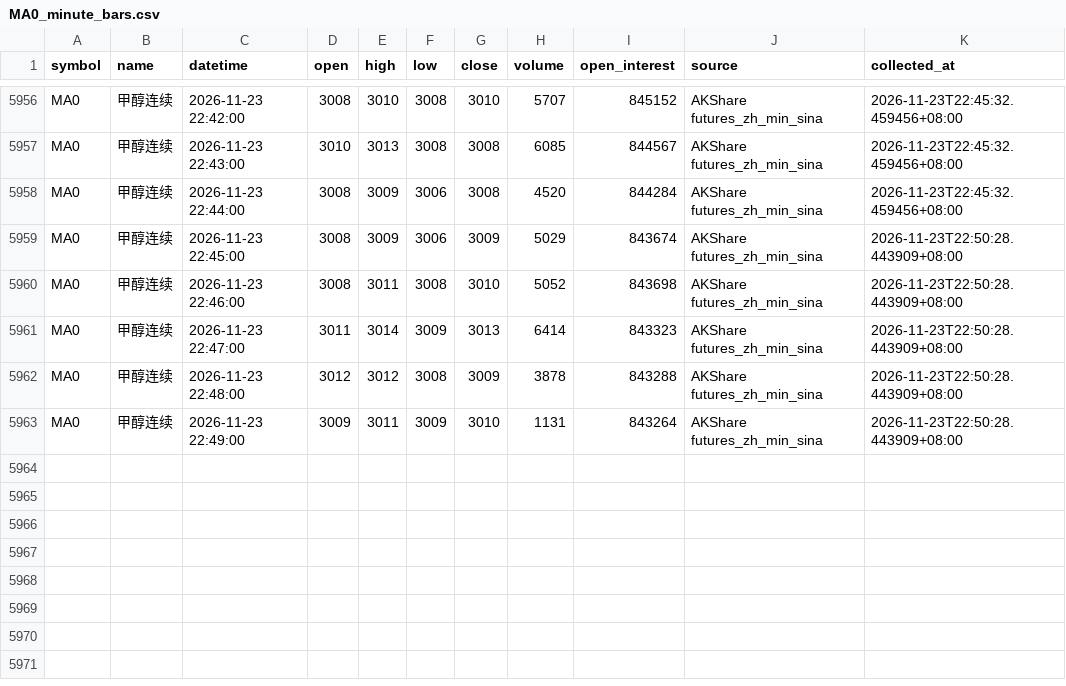
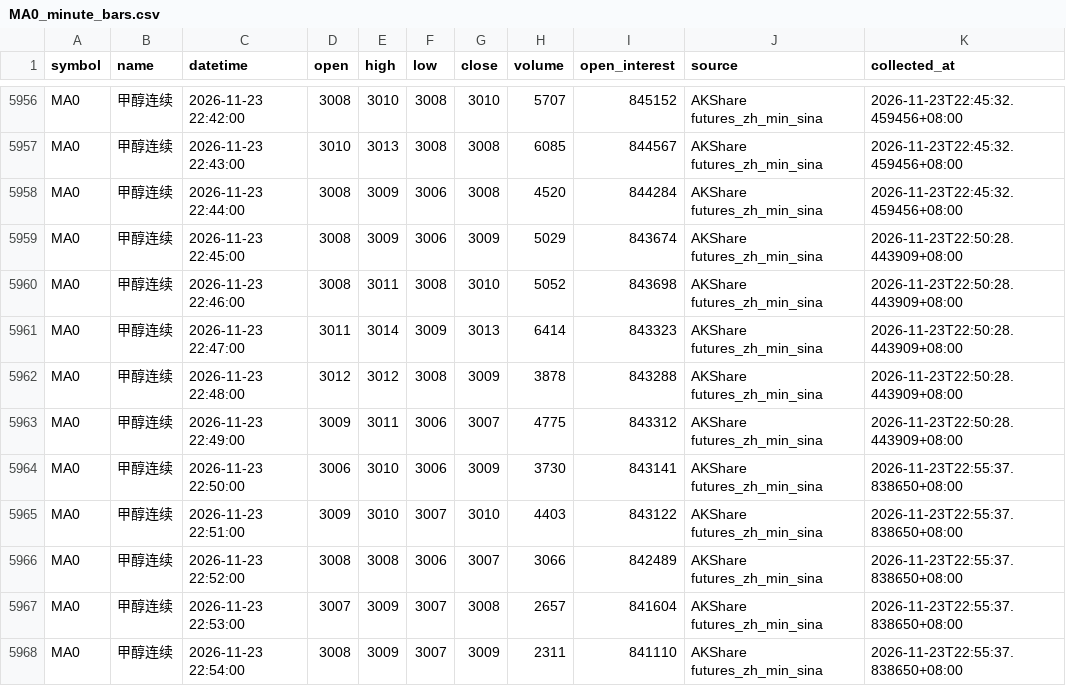
Before and after one commit to luckyjohnlucky/akshare-futures-data, a CSV file: output/MA0_minute_bars.csv, drawn as a sheet; only a part is shown, gaps mark what is left out.

```diff
--- a/output/MA0_minute_bars.csv
+++ b/output/MA0_minute_bars.csv
@@ -5962,2 +5962,7 @@ MA0,甲醇连续,2026-11-23 22:47:00,3011,3014,3009,3013,6414,843323,AKShare fut
 MA0,甲醇连续,2026-11-23 22:48:00,3012,3012,3008,3009,3878,843288,AKShare futures_zh_min_sina,2026-11-23T22:50:28.443909+08:00
-MA0,甲醇连续,2026-11-23 22:49:00,3009,3011,3009,3010,1131,843264,AKShare futures_zh_min_sina,2026-11-23T22:50:28.443909+08:00
+MA0,甲醇连续,2026-11-23 22:49:00,3009,3011,3006,3007,4775,843312,AKShare futures_zh_min_sina,2026-11-23T22:50:28.443909+08:00
+MA0,甲醇连续,2026-11-23 22:50:00,3006,3010,3006,3009,3730,843141,AKShare futures_zh_min_sina,2026-11-23T22:55:37.838650+08:00
+MA0,甲醇连续,2026-11-23 22:51:00,3009,3010,3007,3010,4403,843122,AKShare futures_zh_min_sina,2026-11-23T22:55:37.838650+08:00
+MA0,甲醇连续,2026-11-23 22:52:00,3008,3008,3006,3007,3066,842489,AKShare futures_zh_min_sina,2026-11-23T22:55:37.838650+08:00
+MA0,甲醇连续,2026-11-23 22:53:00,3007,3009,3007,3008,2657,841604,AKShare futures_zh_min_sina,2026-11-23T22:55:37.838650+08:00
+MA0,甲醇连续,2026-11-23 22:54:00,3008,3009,3007,3009,2311,841110,AKShare futures_zh_min_sina,2026-11-23T22:55:37.838650+08:00
```
Also changed, not shown: output/HC0_minute_bars.csv, output/L0_minute_bars.csv, 6 other files.
